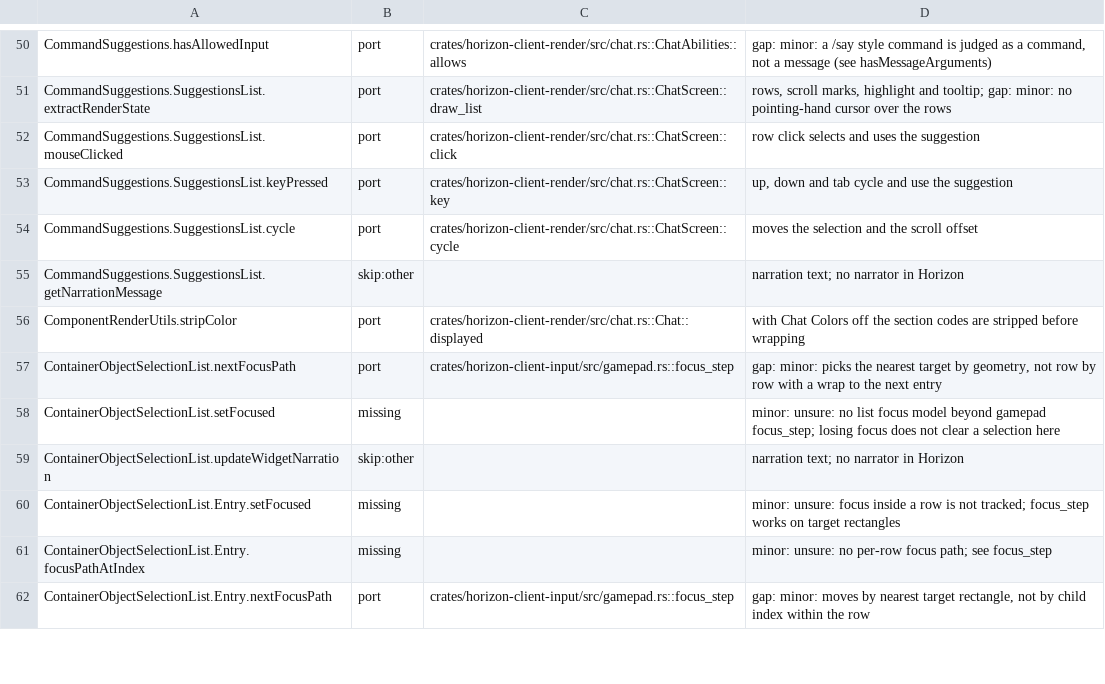
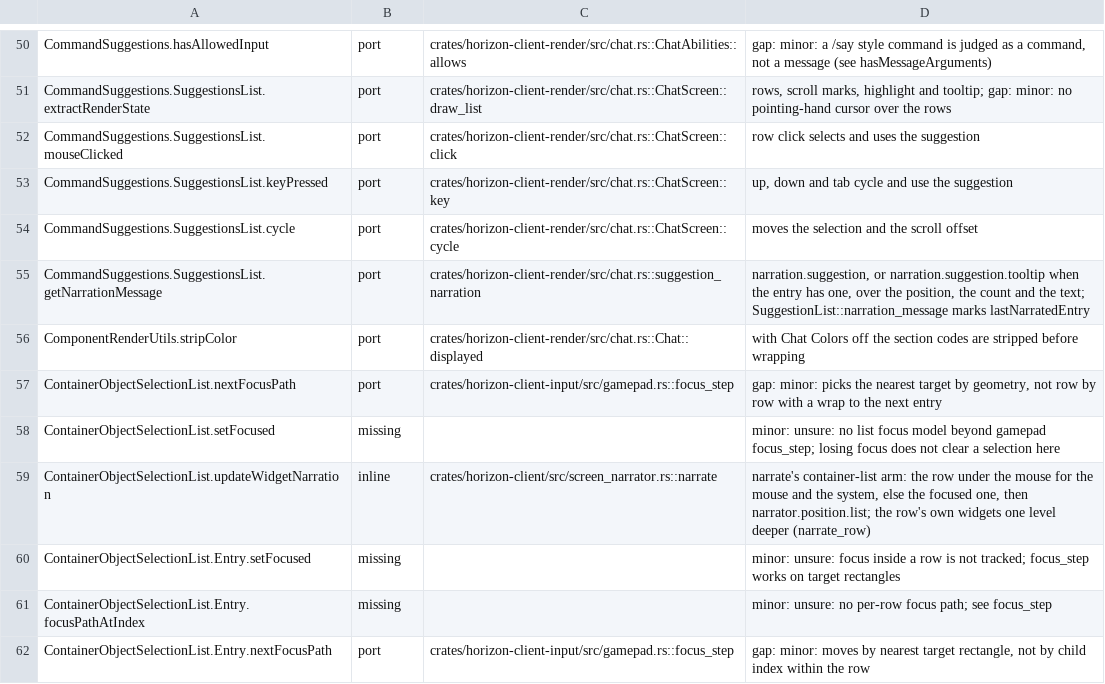
Before and after one commit to bunchy7s/horizon-offline, a TSV file: tools/port_map/client2-010.tsv, drawn as a sheet; only a part is shown, gaps mark what is left out; the diff covers the shown part only.

Commit message:
Port map: client2-010's widget narration rows cite the narrator
Thirteen rows said Horizon has no narrator. The narrator exists, so each
row now names the fn or arm that answers it: narrate's checkbox, cycle,
edit-box, text, container-list and list arms, narrate_row, the lock
button's narration in lan_screen.rs, the stats screen's item row, and the
command suggestions' three narration fns in chat.rs.

```diff
--- a/tools/port_map/client2-010.tsv
+++ b/tools/port_map/client2-010.tsv
@@ -54,3 +54,3 @@ CommandSuggestions.SuggestionsList.keyPressed	port	crates/horizon-client-render/
 CommandSuggestions.SuggestionsList.cycle	port	crates/horizon-client-render/src/chat.rs::ChatScreen::cycle	moves the selection and the scroll offset
-CommandSuggestions.SuggestionsList.getNarrationMessage	skip:other		narration text; no narrator in Horizon
+CommandSuggestions.SuggestionsList.getNarrationMessage	port	crates/horizon-client-render/src/chat.rs::suggestion_narration	narration.suggestion, or narration.suggestion.tooltip when the entry has one, over the position, the count and the text; SuggestionList::narration_message marks lastNarratedEntry
 ComponentRenderUtils.stripColor	port	crates/horizon-client-render/src/chat.rs::Chat::displayed	with Chat Colors off the section codes are stripped before wrapping
@@ -58,3 +58,3 @@ ContainerObjectSelectionList.nextFocusPath	port	crates/horizon-client-input/src/
 ContainerObjectSelectionList.setFocused	missing		minor: unsure: no list focus model beyond gamepad focus_step; losing focus does not clear a selection here
-ContainerObjectSelectionList.updateWidgetNarration	skip:other		narration text; no narrator in Horizon
+ContainerObjectSelectionList.updateWidgetNarration	inline	crates/horizon-client/src/screen_narrator.rs::narrate	narrate's container-list arm: the row under the mouse for the mouse and the system, else the focused one, then narrator.position.list; the row's own widgets one level deeper (narrate_row)
 ContainerObjectSelectionList.Entry.setFocused	missing		minor: unsure: focus inside a row is not tracked; focus_step works on target rectangles
```
Also changed, not shown: 33 edited cells elsewhere in this file.
